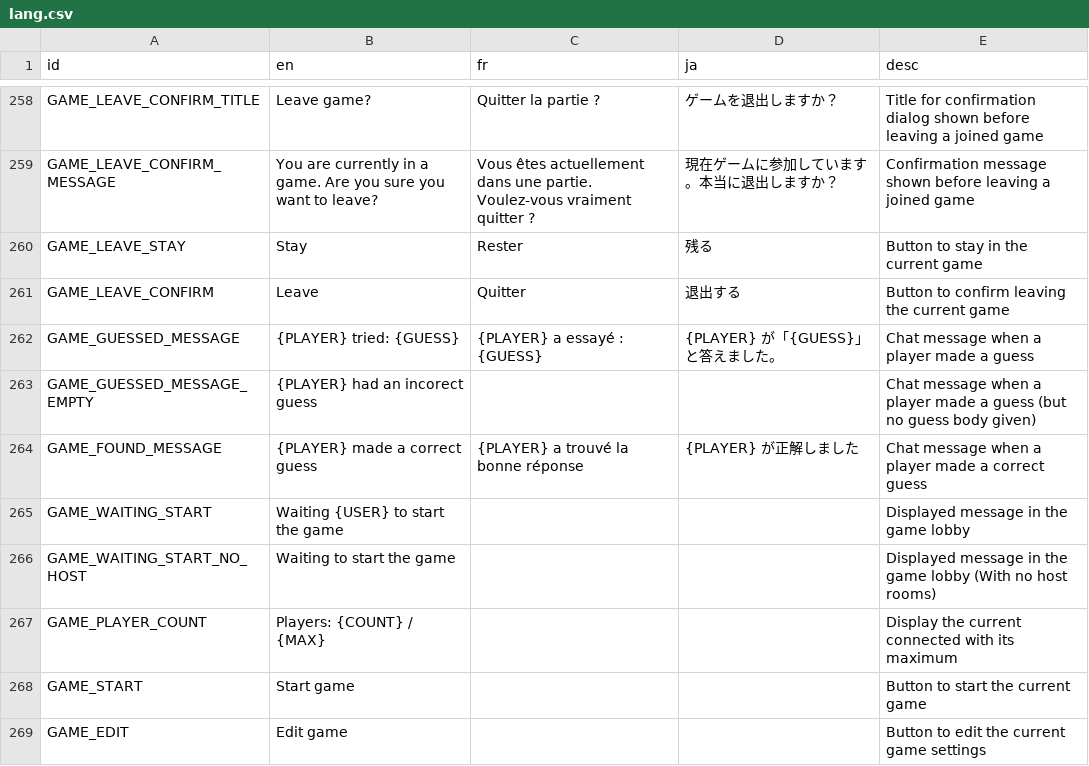
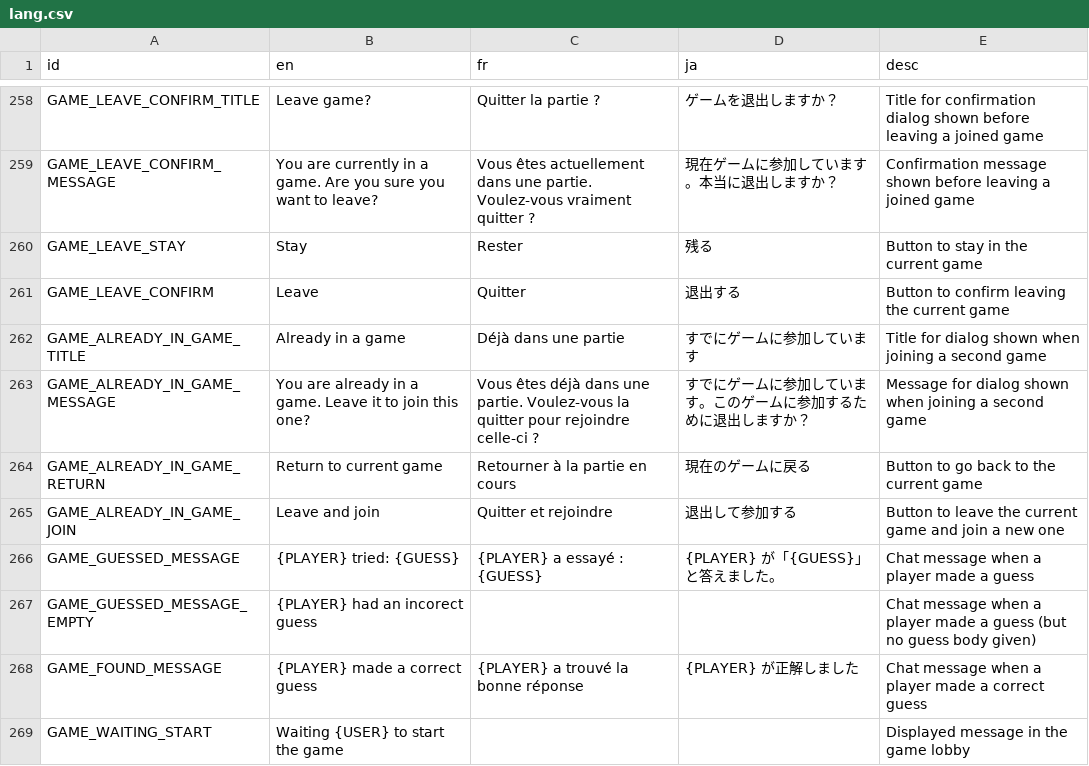
Before and after one commit to victorviterbo/Transcendance, a CSV file: services/frontend/public/localization/lang.csv, drawn as a sheet; only a part is shown, gaps mark what is left out; the shorter side is filled out with more unchanged rows; the diff names each change by its address in the sheet, - before the commit and + after, or states it on an @@ line.

Commit message:
[feature] already in game dialog component

```diff
--- a/services/frontend/public/localization/lang.csv
+++ b/services/frontend/public/localization/lang.csv
+row 262: GAME_ALREADY_IN_GAME_TITLE | Already in a game | Déjà dans une partie | すでにゲームに参加しています | Title for dialog shown when joining a second game
+row 263: GAME_ALREADY_IN_GAME_MESSAGE | You are already in a game. Leave it to join this one? | Vous êtes déjà dans une partie. Voulez-vous la quitter pour rejoindre celle-ci ? | すでにゲームに参加しています。このゲームに参加するために退出しますか？ | Message for dialog shown when joining a second game
+row 264: GAME_ALREADY_IN_GAME_RETURN | Return to current game | Retourner à la partie en cours | 現在のゲームに戻る | Button to go back to the current game
+row 265: GAME_ALREADY_IN_GAME_JOIN | Leave and join | Quitter et rejoindre | 退出して参加する | Button to leave the current game and join a new one
```
Also changed, not shown: 1 other file.
